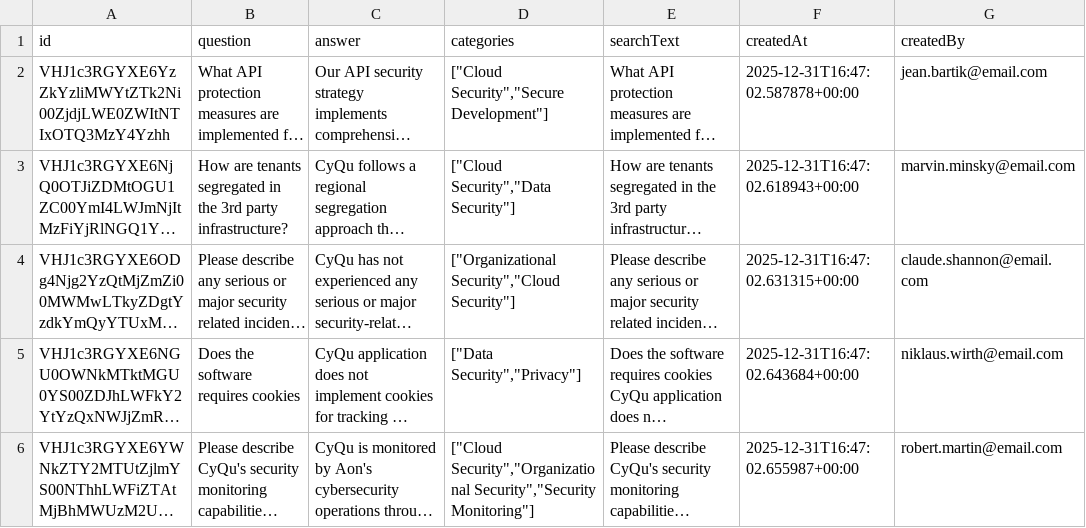
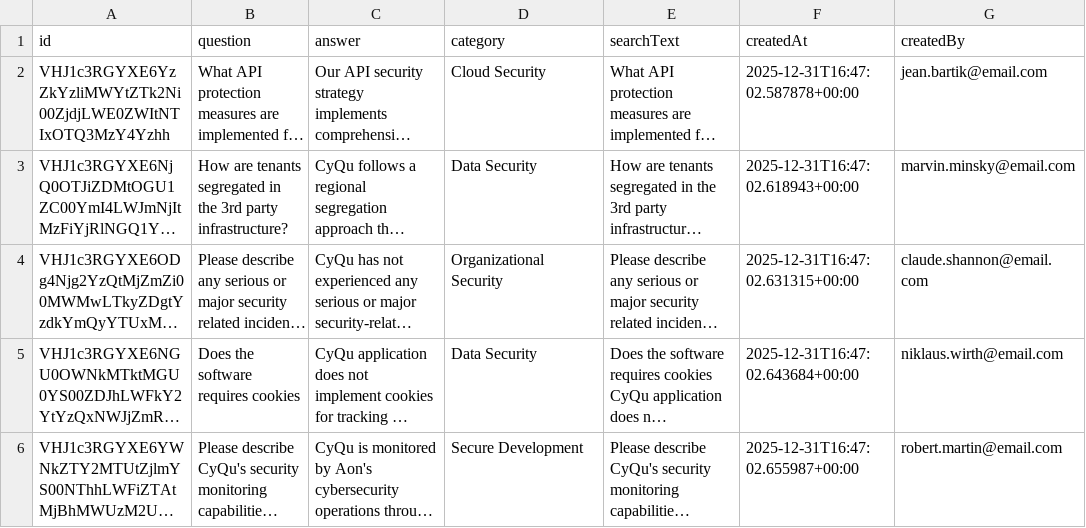
Before and after one commit to kevinortiz43/OSP1-ClientProject, a CSV file: src/server/data/allTrustFaqs.csv, drawn as a sheet; only a part is shown; long unchanged cells end in …; the diff names each change by its address in the sheet, - before the commit and + after, or states it on an @@ line.

```diff
--- a/src/server/data/allTrustFaqs.csv
+++ b/src/server/data/allTrustFaqs.csv
-D1: categories
+D1: category
-D2 (category): ["Cloud Security","Secure Development"]
+D2 (category): Cloud Security
-D3 (category): ["Cloud Security","Data Security"]
+D3 (category): Data Security
-D4 (category): ["Organizational Security","Cloud Security"]
+D4 (category): Organizational Security
-D5 (category): ["Data Security","Privacy"]
+D5 (category): Data Security
-D6 (category): ["Cloud Security","Organizational Security","Security Monitoring"]
+D6 (category): Secure Development
```
Also changed, not shown: src/server/data/allTeams.csv, 4 other files.
